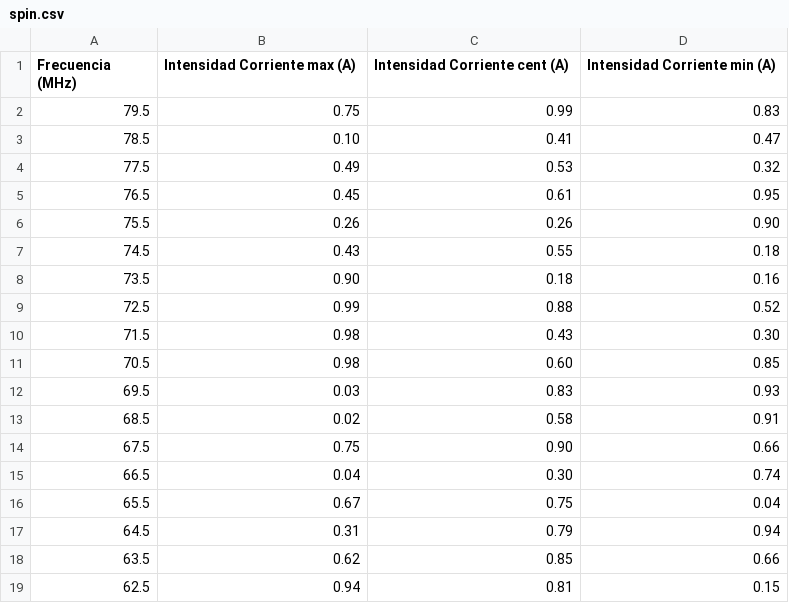
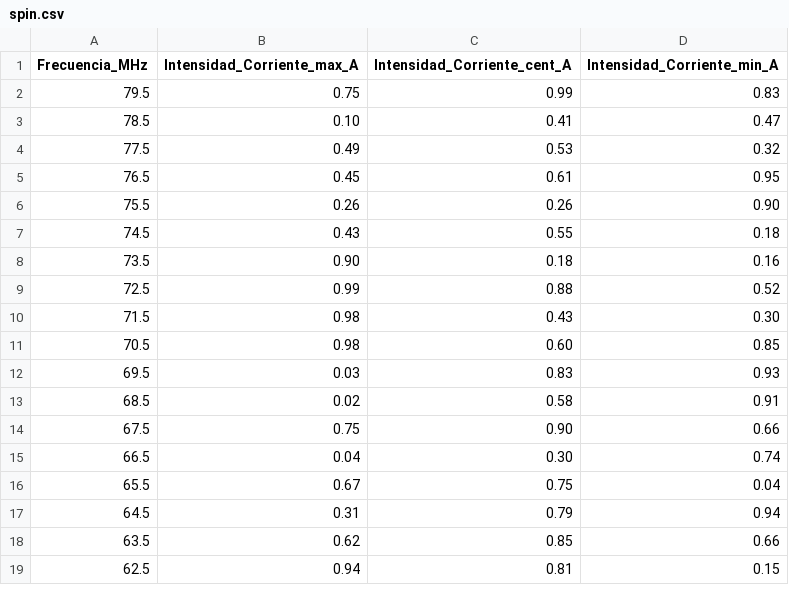
Before and after one commit to juancedenopa/Electiva, a CSV file: spin.csv, drawn as a sheet.

Commit message:
Update spin.csv

```diff
--- a/spin.csv
+++ b/spin.csv
@@ -1,2 +1,2 @@
-"Frecuencia (MHz)"," Intensidad Corriente max (A)","Intensidad Corriente cent (A)","Intensidad Corriente min  (A)"
+"Frecuencia_MHz"," Intensidad_Corriente_max_A","Intensidad_Corriente_cent_A","Intensidad_Corriente_min_A"
 "79.5","0.75","0.99","0.83"
```
